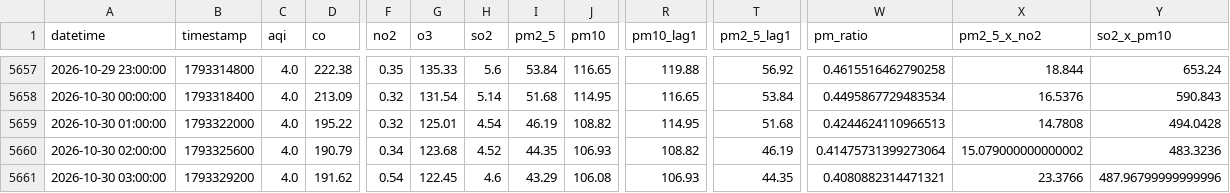
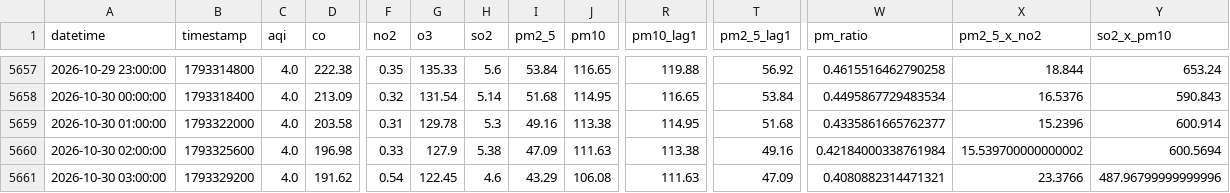
Before and after one commit to uzairharoon-dev/AQI-Predictor-End-to-End-ML-Pipeline-, a CSV file: data/aqi_features.csv, drawn as a sheet; only a part is shown, gaps mark what is left out; the diff covers the shown part only; the diff names each change by its address in the sheet, - before the commit and + after, or states it on an @@ line.

```diff
--- a/data/aqi_features.csv
+++ b/data/aqi_features.csv
-D5659 (co): 195.22
+D5659 (co): 203.58
-F5659 (no2): 0.32
+F5659 (no2): 0.31
-G5659 (o3): 125.01
+G5659 (o3): 129.78
-H5659 (so2): 4.54
+H5659 (so2): 5.3
-I5659 (pm2_5): 46.19
+I5659 (pm2_5): 49.16
-J5659 (pm10): 108.82
+J5659 (pm10): 113.38
-W5659 (pm_ratio): 0.4244624110966513
+W5659 (pm_ratio): 0.4335861665762377
-X5659 (pm2_5_x_no2): 14.7808
+X5659 (pm2_5_x_no2): 15.2396
-Y5659 (so2_x_pm10): 494.0428
+Y5659 (so2_x_pm10): 600.914
-D5660 (co): 190.79
+D5660 (co): 196.98
-F5660 (no2): 0.34
+F5660 (no2): 0.33
-G5660 (o3): 123.68
+G5660 (o3): 127.9
-H5660 (so2): 4.52
+H5660 (so2): 5.38
-I5660 (pm2_5): 44.35
+I5660 (pm2_5): 47.09
-J5660 (pm10): 106.93
+J5660 (pm10): 111.63
-R5660 (pm10_lag1): 108.82
+R5660 (pm10_lag1): 113.38
-T5660 (pm2_5_lag1): 46.19
+T5660 (pm2_5_lag1): 49.16
-W5660 (pm_ratio): 0.41475731399273064
+W5660 (pm_ratio): 0.42184000338761984
-X5660 (pm2_5_x_no2): 15.079000000000002
+X5660 (pm2_5_x_no2): 15.539700000000002
-Y5660 (so2_x_pm10): 483.3236
+Y5660 (so2_x_pm10): 600.5694
-R5661 (pm10_lag1): 106.93
+R5661 (pm10_lag1): 111.63
-T5661 (pm2_5_lag1): 44.35
+T5661 (pm2_5_lag1): 47.09
```
Also changed, not shown: 1 added row and 58 edited cells elsewhere in this file, data/aqi_data.csv.
